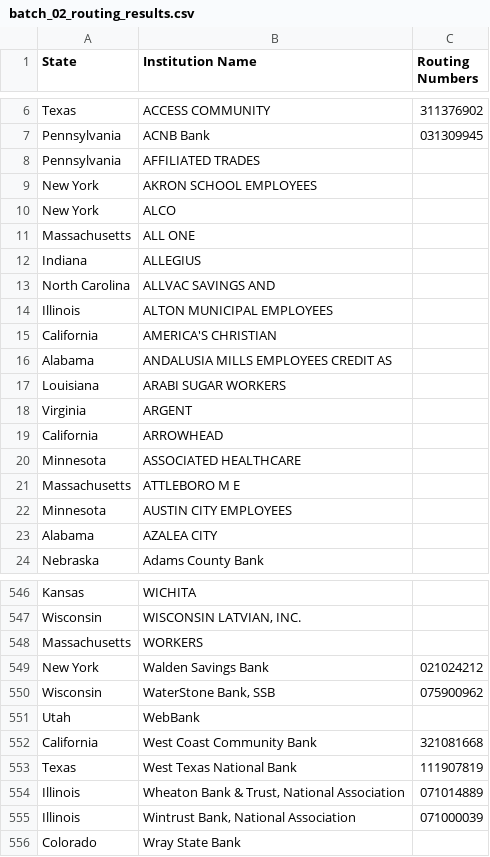
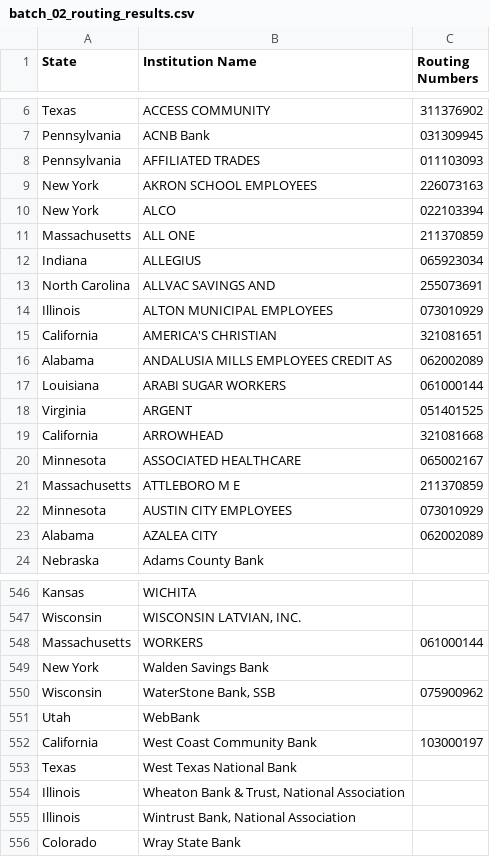
Before and after one commit to linkyj07-art/Paps, a CSV file: data/batch_02_routing_results.csv, drawn as a sheet; only a part is shown, gaps mark what is left out; the diff covers the shown part only.

```diff
--- a/data/batch_02_routing_results.csv
+++ b/data/batch_02_routing_results.csv
@@ -7,18 +7,18 @@ Texas,ACCESS COMMUNITY,311376902
 Pennsylvania,ACNB Bank,031309945
-Pennsylvania,AFFILIATED TRADES,
-New York,AKRON SCHOOL EMPLOYEES,
-New York,ALCO,
-Massachusetts,ALL ONE,
-Indiana,ALLEGIUS,
-North Carolina,ALLVAC SAVINGS AND,
-Illinois,ALTON MUNICIPAL EMPLOYEES,
-California,AMERICA'S CHRISTIAN,
-Alabama,ANDALUSIA MILLS EMPLOYEES CREDIT AS,
-Louisiana,ARABI SUGAR WORKERS,
-Virginia,ARGENT,
-California,ARROWHEAD,
-Minnesota,ASSOCIATED HEALTHCARE,
-Massachusetts,ATTLEBORO M E,
-Minnesota,AUSTIN CITY EMPLOYEES,
-Alabama,AZALEA CITY,
+Pennsylvania,AFFILIATED TRADES,011103093
+New York,AKRON SCHOOL EMPLOYEES,226073163
+New York,ALCO,022103394
+Massachusetts,ALL ONE,211370859
+Indiana,ALLEGIUS,065923034
+North Carolina,ALLVAC SAVINGS AND,255073691
+Illinois,ALTON MUNICIPAL EMPLOYEES,073010929
+California,AMERICA'S CHRISTIAN,321081651
+Alabama,ANDALUSIA MILLS EMPLOYEES CREDIT AS,062002089
+Louisiana,ARABI SUGAR WORKERS,061000144
+Virginia,ARGENT,051401525
+California,ARROWHEAD,321081668
+Minnesota,ASSOCIATED HEALTHCARE,065002167
+Massachusetts,ATTLEBORO M E,211370859
+Minnesota,AUSTIN CITY EMPLOYEES,073010929
+Alabama,AZALEA CITY,062002089
 Nebraska,Adams County Bank,
@@ -547,10 +547,10 @@ Kansas,WICHITA,
 Wisconsin,"WISCONSIN LATVIAN, INC.",
-Massachusetts,WORKERS,
-New York,Walden Savings Bank,021024212
+Massachusetts,WORKERS,061000144
+New York,Walden Savings Bank,
 Wisconsin,"WaterStone Bank, SSB",075900962
 Utah,WebBank,
-California,West Coast Community Bank,321081668
-Texas,West Texas National Bank,111907819
-Illinois,"Wheaton Bank & Trust, National Association",071014889
-Illinois,"Wintrust Bank, National Association",071000039
+California,West Coast Community Bank,103000197
+Texas,West Texas National Bank,
+Illinois,"Wheaton Bank & Trust, National Association",
+Illinois,"Wintrust Bank, National Association",
 Colorado,Wray State Bank,
```
Also changed, not shown: 24 edited cells elsewhere in this file.
